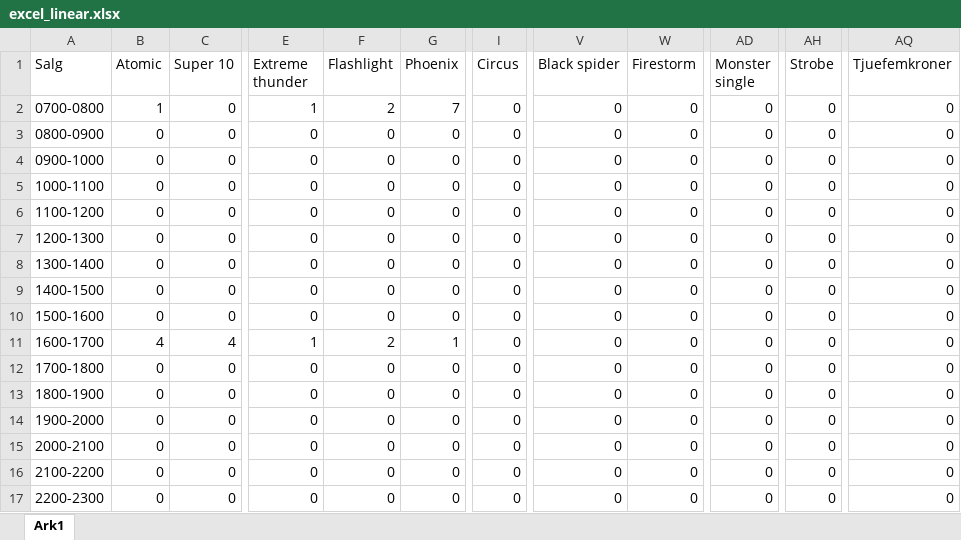
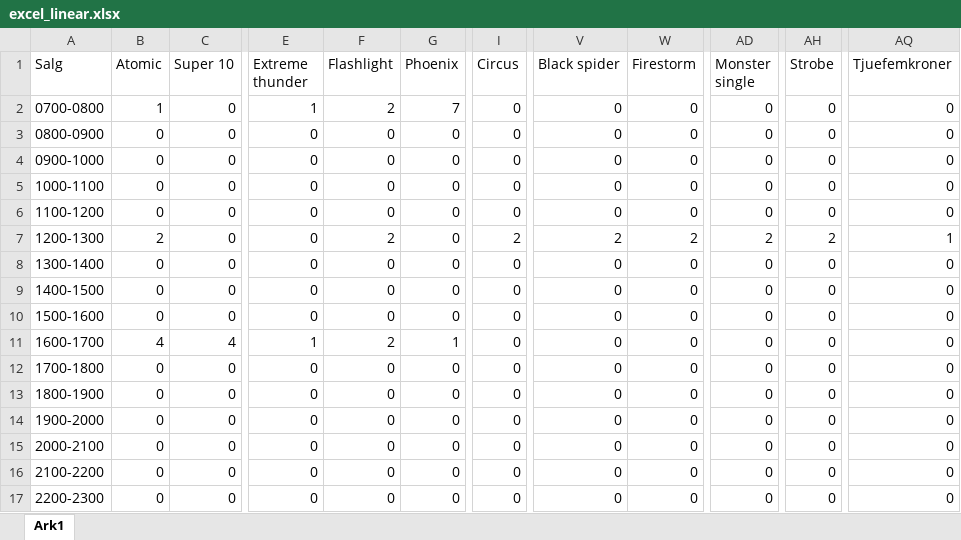
Before and after one commit to PatrickNyrud/googleMusic, an Excel workbook: nova/logs/excel_logs/excel_linear.xlsx, sheet Ark1, drawn as a sheet; only a part is shown, gaps mark what is left out; values as stored, in another font and other column widths than the file's, no borders; charts and pictures not drawn; the diff names each change by its address in the sheet, - before the commit and + after, or states it on an @@ line.

```diff
--- a/nova/logs/excel_logs/excel_linear.xlsx (sheet Ark1)
+++ b/nova/logs/excel_logs/excel_linear.xlsx (sheet Ark1)
-B7 (Atomic): 0
+B7 (Atomic): 2
-F7 (Flashlight): 0
+F7 (Flashlight): 2
-I7 (Circus): 0
+I7 (Circus): 2
-V7 (Black spider): 0
+V7 (Black spider): 2
-W7 (Firestorm): 0
+W7 (Firestorm): 2
-AD7 (Monster single): 0
+AD7 (Monster single): 2
-AH7 (Strobe): 0
+AH7 (Strobe): 2
-AQ7 (Tjuefemkroner): 0
+AQ7 (Tjuefemkroner): 1
```
Also changed, not shown: charts or pictures, nova/logs/excel_logs/excel_pole.xlsx, 13 other files.
